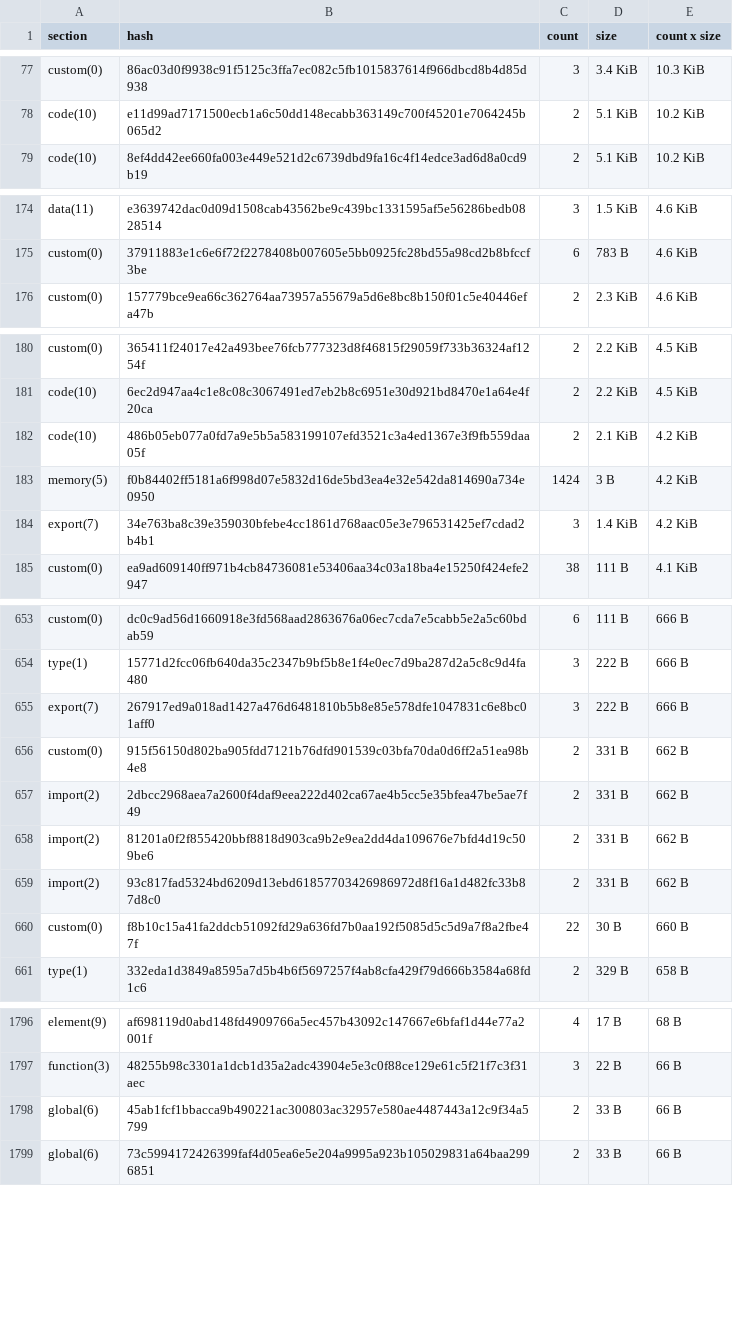
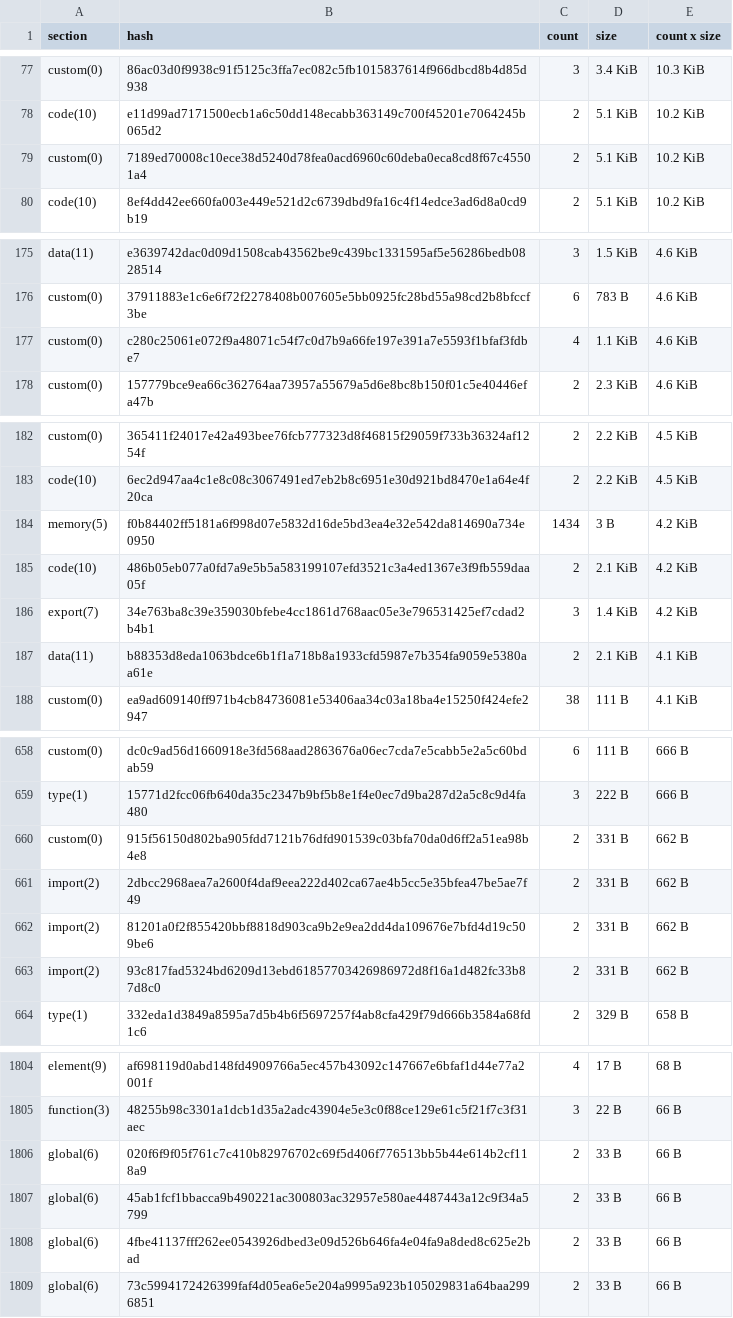
Before and after one commit to anupsdf/stellar-contract-wasms, a CSV file: analysis/dupe-sections.csv, drawn as a sheet; only a part is shown, gaps mark what is left out; removed rows and columns are numbered as before the commit, all else as after; the diff covers the shown part only; the diff names each change by its address in the sheet, - before the commit and + after, or states it on an @@ line.

```diff
--- a/analysis/dupe-sections.csv
+++ b/analysis/dupe-sections.csv
+row 79: custom(0) | 7189ed70008c10ece38d5240d78fea0acd6960c60deba0eca8cd8f67c45501a4 | 2 | 5.1 KiB | 10.2 KiB
+row 177: custom(0) | c280c25061e072f9a48071c54f7c0d7b9a66fe197e391a7e5593f1bfaf3fdbe7 | 4 | 1.1 KiB | 4.6 KiB
+row 184: memory(5) | f0b84402ff5181a6f998d07e5832d16de5bd3ea4e32e542da814690a734e0950 | 1434 | 3 B | 4.2 KiB
-row 183: memory(5) | f0b84402ff5181a6f998d07e5832d16de5bd3ea4e32e542da814690a734e0950 | 1424 | 3 B | 4.2 KiB
+row 187: data(11) | b88353d8eda1063bdce6b1f1a718b8a1933cfd5987e7b354fa9059e5380aa61e | 2 | 2.1 KiB | 4.1 KiB
-row 655: export(7) | 267917ed9a018ad1427a476d6481810b5b8e85e578dfe1047831c6e8bc01aff0 | 3 | 222 B | 666 B
-row 660: custom(0) | f8b10c15a41fa2ddcb51092fd29a636fd7b0aa192f5085d5c5d9a7f8a2fbe47f | 22 | 30 B | 660 B
+row 1806: global(6) | 020f6f9f05f761c7c410b82976702c69f5d406f776513bb5b44e614b2cf118a9 | 2 | 33 B | 66 B
+row 1808: global(6) | 4fbe41137fff262ee0543926dbed3e09d526b646fa4e04fa9a8ded8c625e2bad | 2 | 33 B | 66 B
```
Also changed, not shown: 13 added rows, 7 removed rows and 5 edited cells elsewhere in this file, analysis/dupe-code.csv, analysis/dupe-specs.csv, 12 other files.
